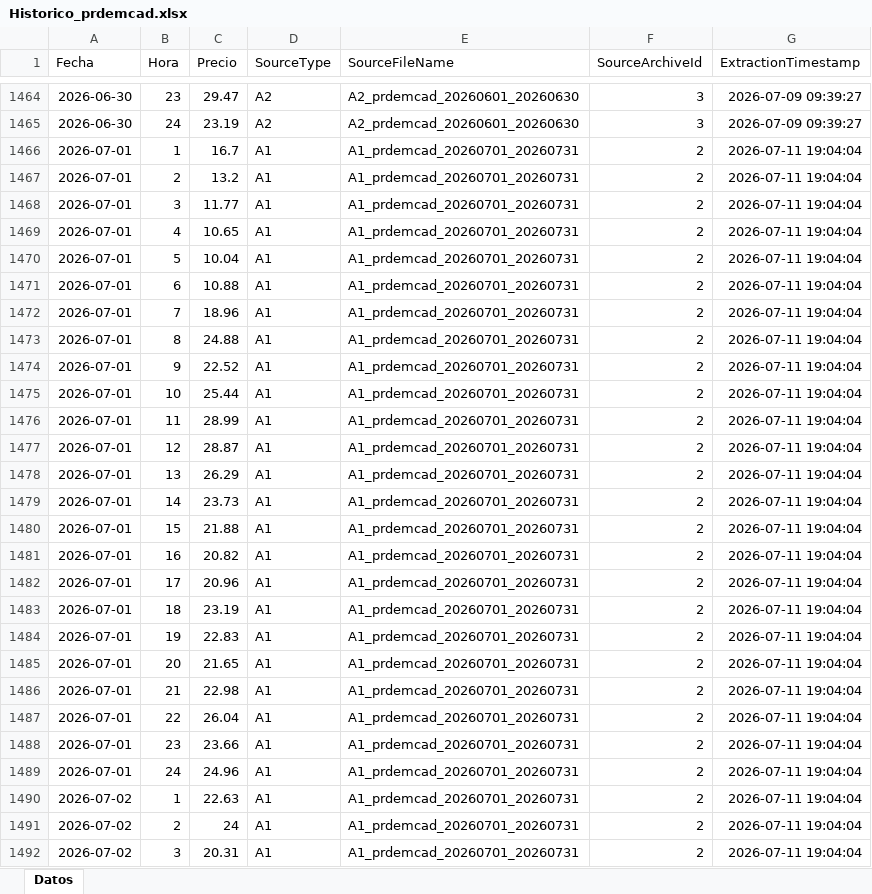
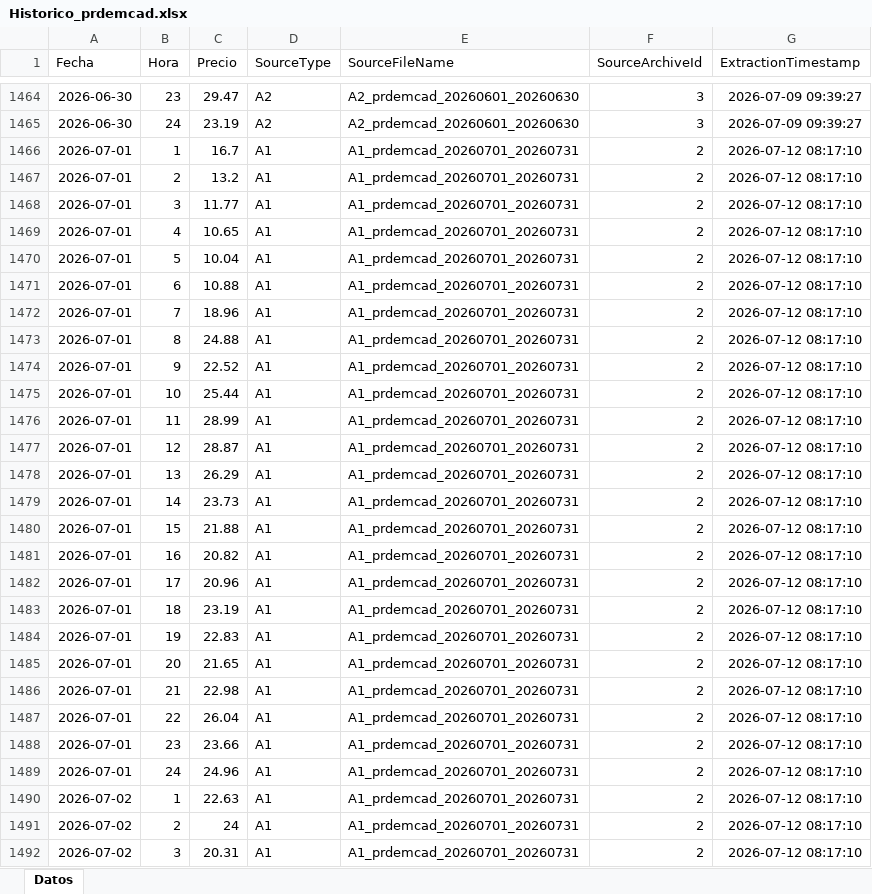
Before and after one commit to javiglejun/esios-prdemcad-histor, an Excel workbook: Historico_prdemcad.xlsx, sheet Datos, drawn as a sheet; only a part is shown, gaps mark what is left out; values as stored, in another font and other column widths than the file's, no borders; the diff covers the shown part only; the diff names each change by its address in the sheet, - before the commit and + after, or states it on an @@ line.

```diff
--- a/Historico_prdemcad.xlsx (sheet Datos)
+++ b/Historico_prdemcad.xlsx (sheet Datos)
-G1466:G1492 (ExtractionTimestamp): 2026-07-11 19:04:04
+G1466:G1492 (ExtractionTimestamp): 2026-07-12 08:17:10
```
Also changed, not shown: 237 edited cells elsewhere in this sheet, 1 other file.
